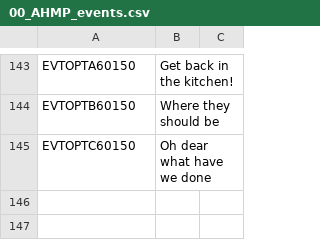
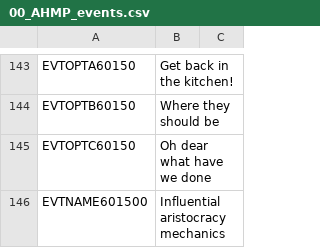
Before and after one commit to Nivaturimika/AHMP, a CSV file: AHPM_MP/localisation/00_AHMP_events.csv, drawn as a sheet; only a part is shown, gaps mark what is left out; the diff covers the shown part only.

Commit message:
influential aristocracy mechanics

```diff
--- a/AHPM_MP/localisation/00_AHMP_events.csv
+++ b/AHPM_MP/localisation/00_AHMP_events.csv
@@ -145 +145,2 @@ EVTOPTB60150;Where they should be;;;;;;;;;;;;;
 EVTOPTC60150;Oh dear what have we done;;;;;;;;;;;;;
+EVTNAME601500;Influential aristocracy mechanics
```
Also changed, not shown: 3 added rows elsewhere in this file, AHPM_MP/localisation/00_AHMP_modifiers.csv, 5 other files.
